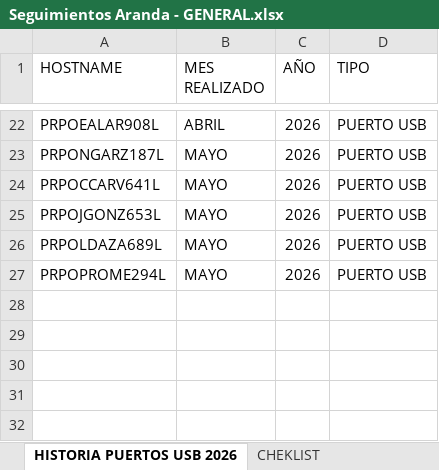
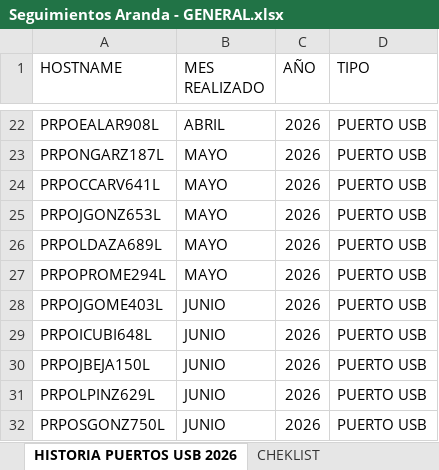
Before and after one commit to nicolasrojasexttivit-alt/Proyecto, an Excel workbook: Prueba_phyton/Seguimientos Aranda - GENERAL.xlsx, sheet HISTORIA PUERTOS USB 2026, drawn as a sheet; only a part is shown, gaps mark what is left out; values as stored, in another font and other column widths than the file's, no borders; table styles not drawn; the diff names each change by its address in the sheet, - before the commit and + after, or states it on an @@ line.

```diff
--- a/Prueba_phyton/Seguimientos Aranda - GENERAL.xlsx (sheet HISTORIA PUERTOS USB 2026)
+++ b/Prueba_phyton/Seguimientos Aranda - GENERAL.xlsx (sheet HISTORIA PUERTOS USB 2026)
+row 28: PRPOJGOME403L | JUNIO | 2026 | PUERTO USB
+row 29: PRPOICUBI648L | JUNIO | 2026 | PUERTO USB
+row 30: PRPOJBEJA150L | JUNIO | 2026 | PUERTO USB
+row 31: PRPOLPINZ629L | JUNIO | 2026 | PUERTO USB
+row 32: PRPOSGONZ750L | JUNIO | 2026 | PUERTO USB
```
Also changed, not shown: sheet 6. OFICINA JUNIO 2026, sheet 6. PUERTOS USB OFICINA JUNIO 20, sheet 6. ECOMMERCE JUNIO 2026, other sheet tabs, 20 other files.
